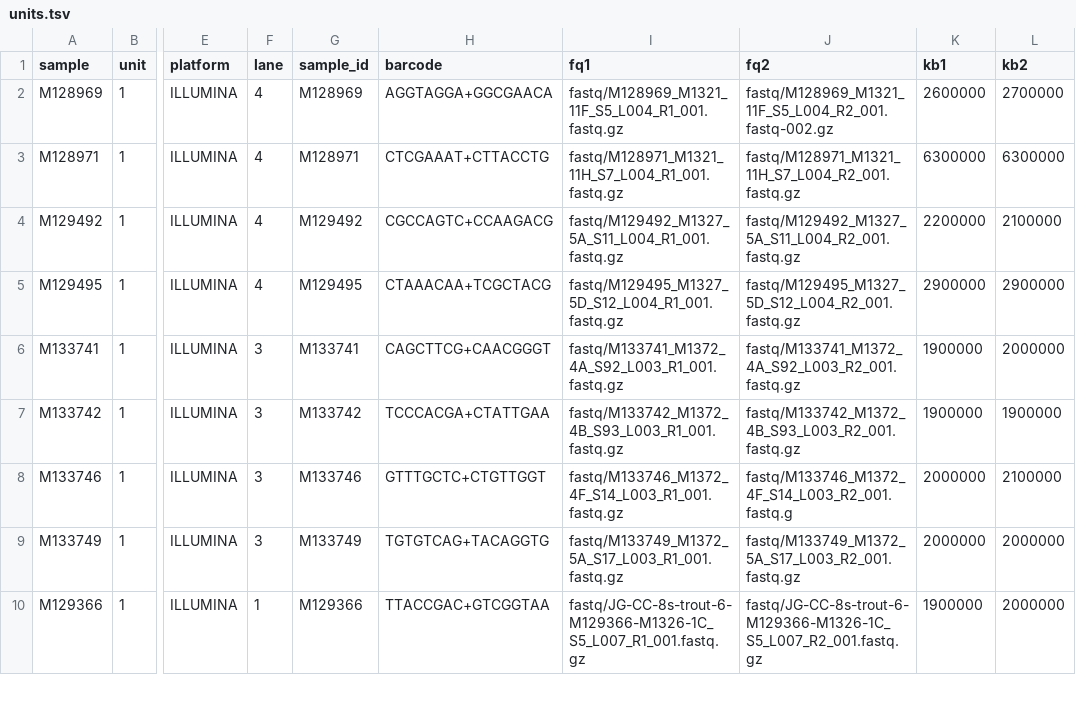
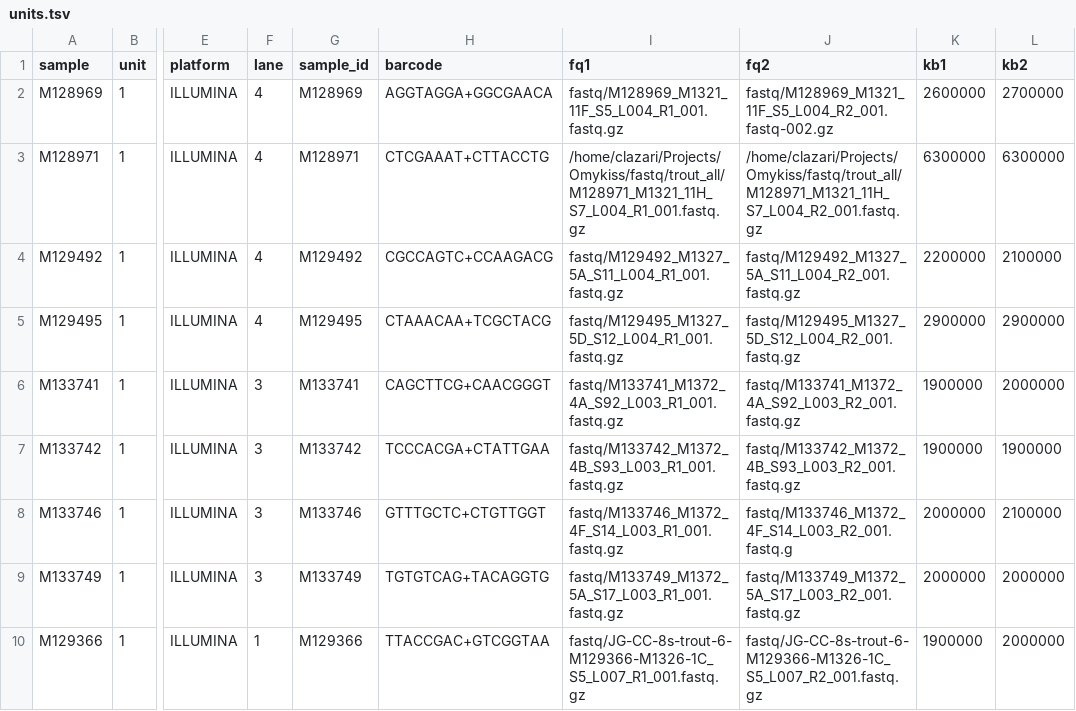
Before and after one commit to carolazari/mega-non-model-wgs-snakeflow, a TSV file: example-configs/arg-nz-ca-trout/config/units.tsv, drawn as a sheet; only a part is shown, gaps mark what is left out; the diff names each change by its address in the sheet, - before the commit and + after, or states it on an @@ line.

Commit message:
up

```diff
--- a/example-configs/arg-nz-ca-trout/config/units.tsv
+++ b/example-configs/arg-nz-ca-trout/config/units.tsv
-I3 (fq1): fastq/M128971_M1321_11H_S7_L004_R1_001.fastq.gz
+I3 (fq1): /home/clazari/Projects/Omykiss/fastq/trout_all/M128971_M1321_11H_S7_L004_R1_001.fastq.gz
-J3 (fq2): fastq/M128971_M1321_11H_S7_L004_R2_001.fastq.gz
+J3 (fq2): /home/clazari/Projects/Omykiss/fastq/trout_all/M128971_M1321_11H_S7_L004_R2_001.fastq.gz
```
